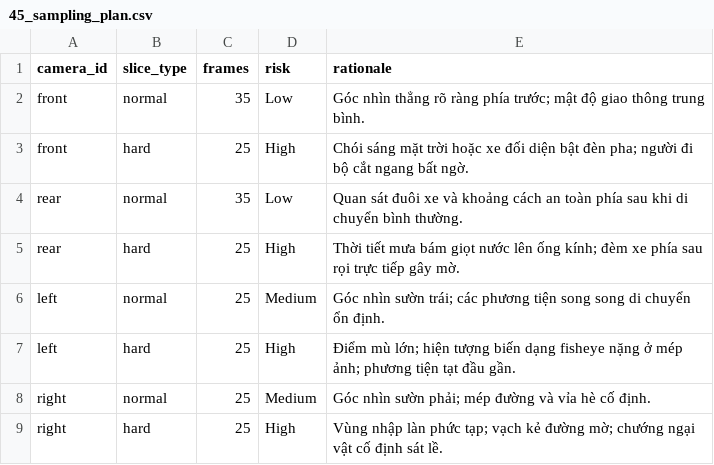
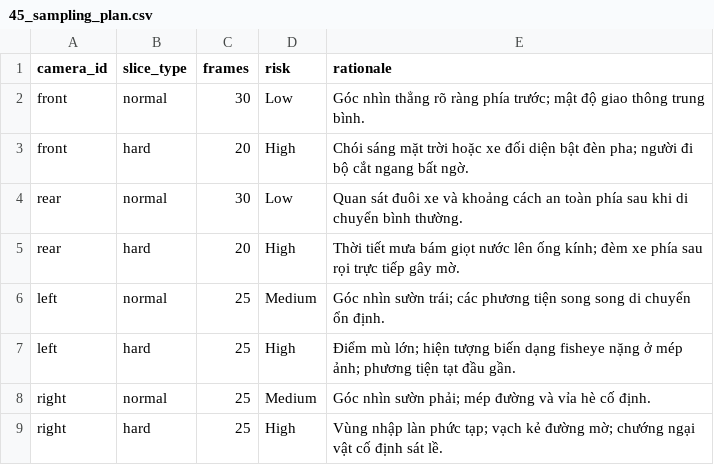
Before and after one commit to TuanCoderIT/K4-L2-PhanQuocTuan-2A202602298-Day11-SVM360-Fisheye-Lab-Student, a CSV file: submission/45_sampling_plan.csv, drawn as a sheet.

```diff
--- a/submission/45_sampling_plan.csv
+++ b/submission/45_sampling_plan.csv
@@ -1,6 +1,6 @@
 camera_id,slice_type,frames,risk,rationale
-front,normal,35,Low,Góc nhìn thẳng rõ ràng phía trước; mật độ giao thông trung bình.
-front,hard,25,High,Chói sáng mặt trời hoặc xe đối diện bật đèn pha; người đi bộ cắt ngang bất ngờ.
-rear,normal,35,Low,Quan sát đuôi xe và khoảng cách an toàn phía sau khi di chuyển bình thường.
-rear,hard,25,High,Thời tiết mưa bám giọt nước lên ống kính; đèm xe phía sau rọi trực tiếp gây mờ.
+front,normal,30,Low,Góc nhìn thẳng rõ ràng phía trước; mật độ giao thông trung bình.
+front,hard,20,High,Chói sáng mặt trời hoặc xe đối diện bật đèn pha; người đi bộ cắt ngang bất ngờ.
+rear,normal,30,Low,Quan sát đuôi xe và khoảng cách an toàn phía sau khi di chuyển bình thường.
+rear,hard,20,High,Thời tiết mưa bám giọt nước lên ống kính; đèm xe phía sau rọi trực tiếp gây mờ.
 left,normal,25,Medium,Góc nhìn sườn trái; các phương tiện song song di chuyển ổn định.
```
Also changed, not shown: submission/findings.csv, 22 other files.
